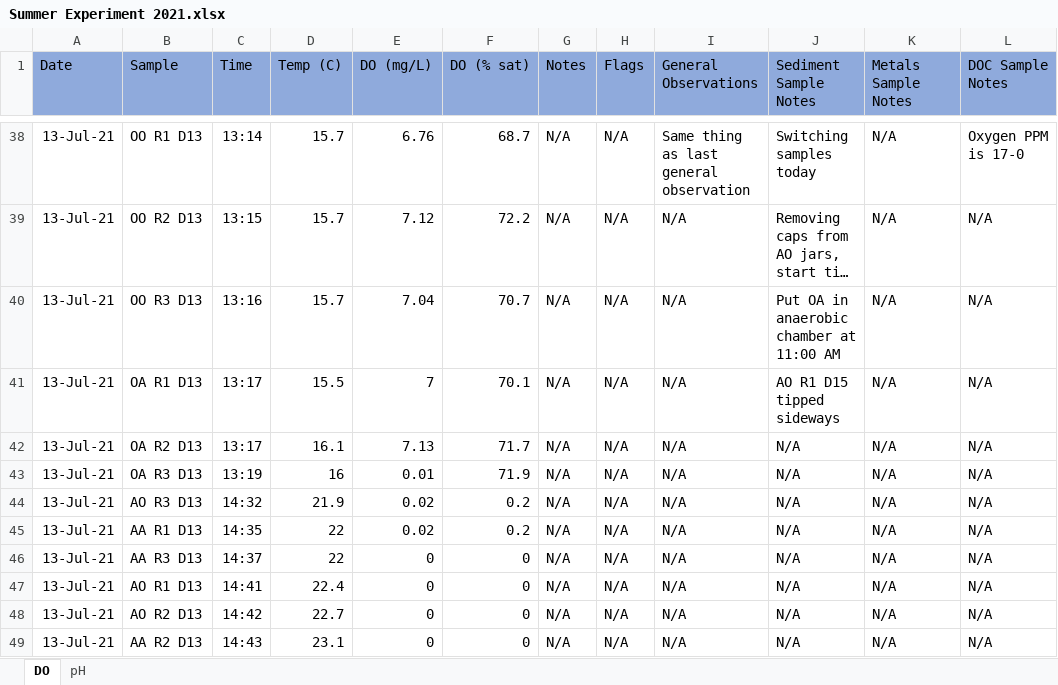
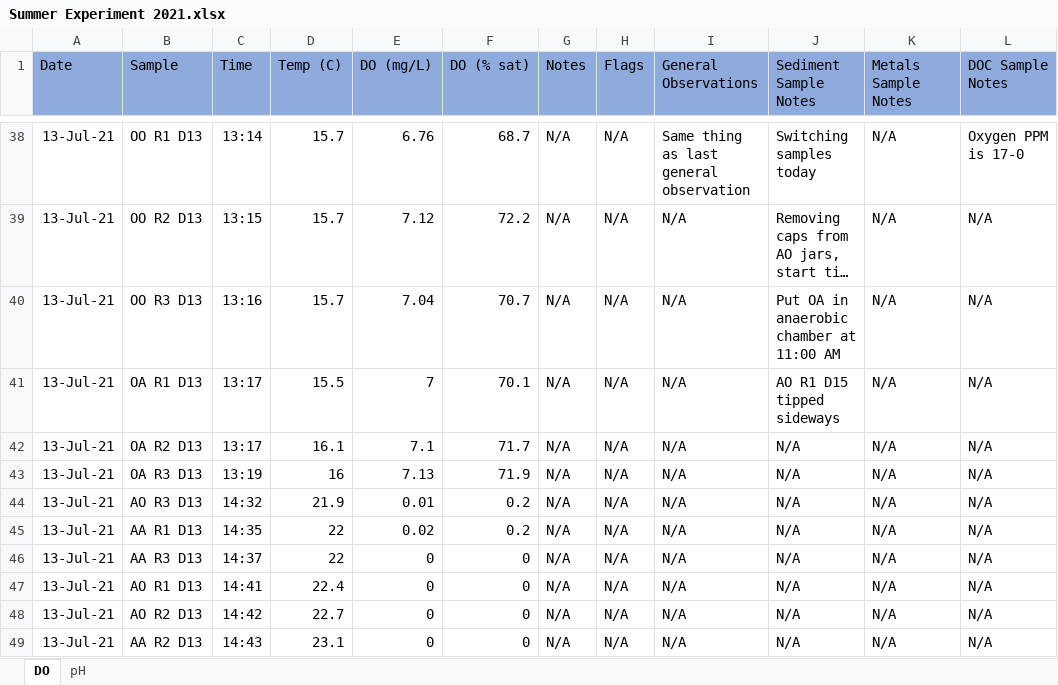
Before and after one commit to abbylewis/FeDOC, an Excel workbook: data/raw_data/Summer Experiment 2021.xlsx, sheet DO, drawn as a sheet; only a part is shown, gaps mark what is left out; long unchanged cells end in …; values as stored, in another font and other column widths than the file's, no borders; the diff names each change by its address in the sheet, - before the commit and + after, or states it on an @@ line.

Commit message:
New data, GLEON poster

```diff
--- a/data/raw_data/Summer Experiment 2021.xlsx (sheet DO)
+++ b/data/raw_data/Summer Experiment 2021.xlsx (sheet DO)
-E42 (DO (mg/L)): 7.13
+E42 (DO (mg/L)): 7.1
-E43 (DO (mg/L)): 0.01
+E43 (DO (mg/L)): 7.13
-E44 (DO (mg/L)): 0.02
+E44 (DO (mg/L)): 0.01
```
Also changed, not shown: 30 other files.
